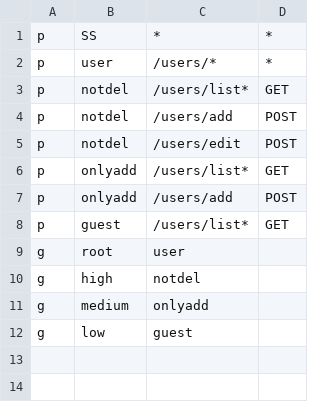
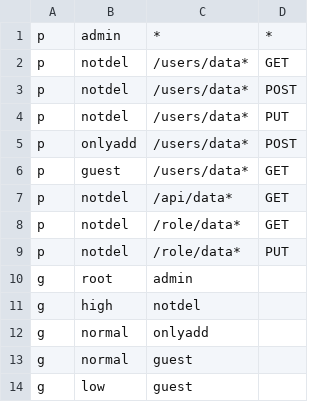
Before and after one commit to flashmecn/express-passport-jwt-casbin, a CSV file: myapp/data/authz_policy.csv, drawn as a sheet.

```diff
--- a/myapp/data/authz_policy.csv
+++ b/myapp/data/authz_policy.csv
@@ -1,12 +1,14 @@
-p, SS, *, *
-p, user, /users/*, *
-p, notdel, /users/list*, GET
-p, notdel, /users/add, POST
-p, notdel, /users/edit, POST
-p, onlyadd, /users/list*, GET
-p, onlyadd, /users/add, POST
-p, guest, /users/list*, GET
-g, root, user
+p, admin, *, *
+p, notdel, /users/data*, GET
+p, notdel, /users/data*, POST
+p, notdel, /users/data*, PUT
+p, onlyadd, /users/data*, POST
+p, guest, /users/data*, GET
+p, notdel, /api/data*, GET
+p, notdel, /role/data*, GET
+p, notdel, /role/data*, PUT
+g, root, admin
 g, high, notdel
-g, medium, onlyadd
+g, normal, onlyadd
+g, normal, guest
 g, low, guest
```
Also changed, not shown: 23 other files.
